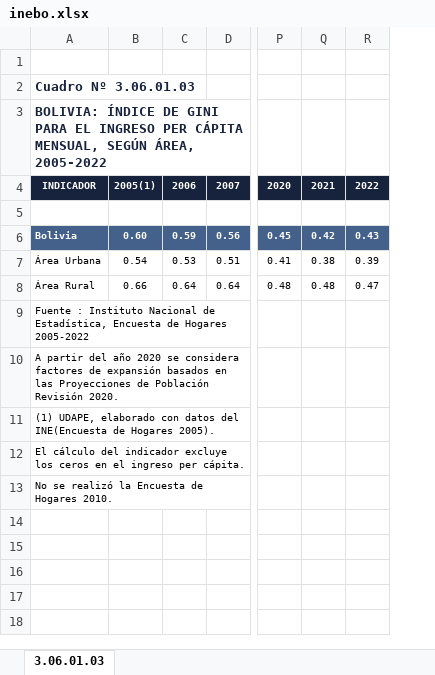
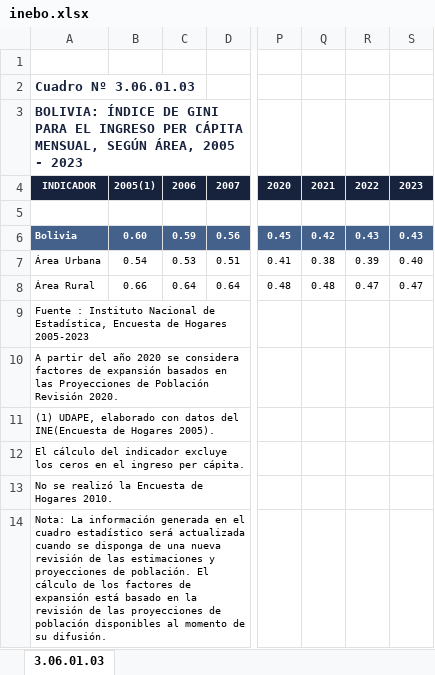
Before and after one commit to fsolt/swiid, an Excel workbook: data-raw/inebo.xlsx, sheet 3.06.01.03, drawn as a sheet; only a part is shown, gaps mark what is left out; values as stored, in another font and other column widths than the file's, no borders; charts and pictures not drawn; rows hold the shown columns only; the diff names each change by its address in the sheet, - before the commit and + after, or states it on an @@ line.

```diff
--- a/data-raw/inebo.xlsx (sheet 3.06.01.03)
+++ b/data-raw/inebo.xlsx (sheet 3.06.01.03)
+column S, rows 4-8: 2023 |  | 0.43 | 0.40 | 0.47
-A3: …SEGÚN ÁREA, 2005-2022
+A3: …SEGÚN ÁREA, 2005 - 2023
-A9: …de Hogares 2005-2022
+A9: …de Hogares 2005-2023
+row 14: Nota: La información generada en el cuadro estadístico será actualizada cuando se disponga de una nueva revisión de las estimaciones y proyecciones de población. El cálculo de los factores de expansión está basado en la revisión de las proyecciones de población disponibles al momento de su difusión.
```
Also changed, not shown: data-raw/uscb_ae.xlsx, data-raw/uscb_hh.xlsx, 7 other files.
